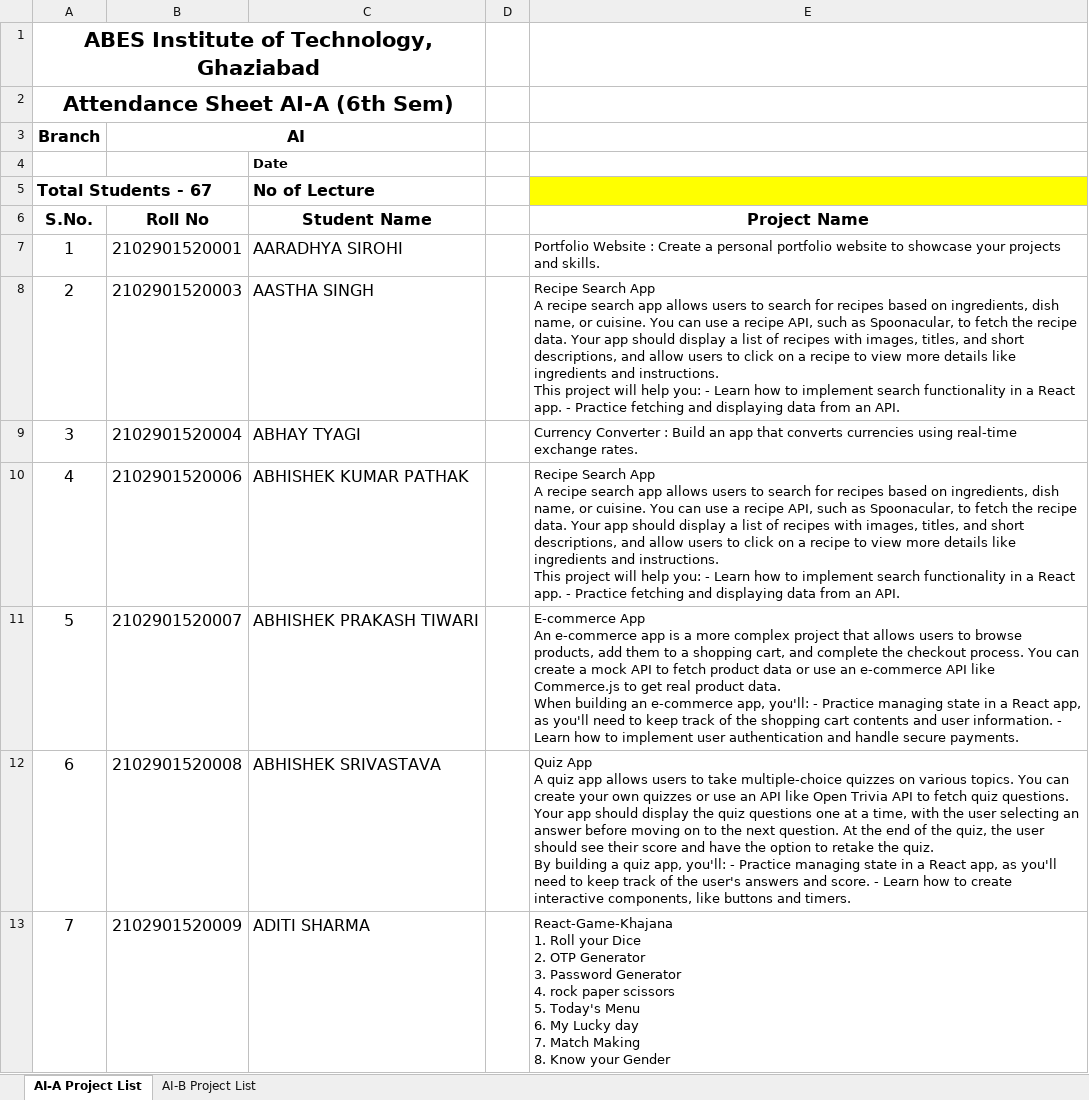
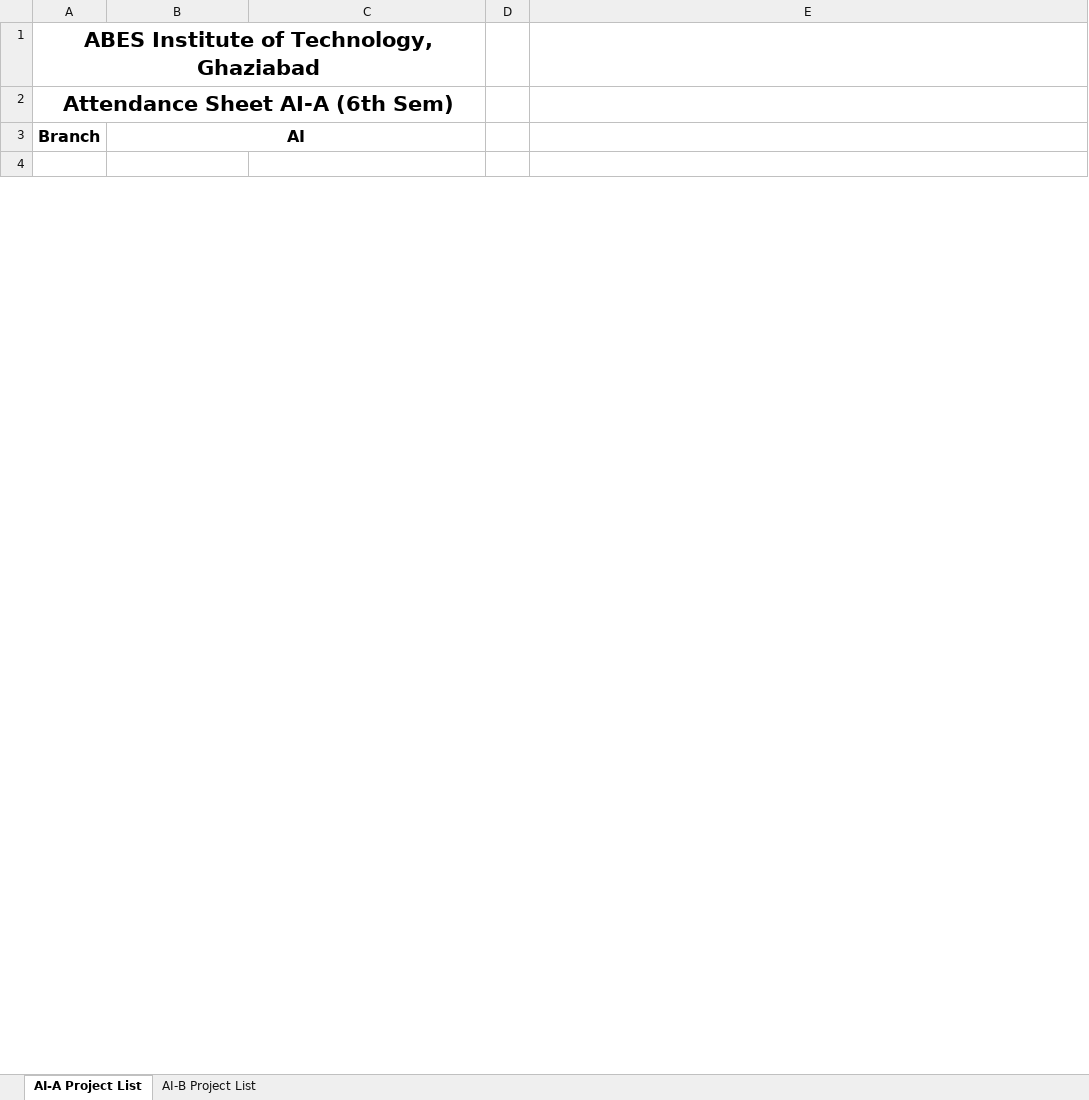
Before and after one commit to TechnicalCRC/AIAB2025Batch, an Excel workbook: Project List AI-6th Sem.xlsx, sheet AI-A Project List, drawn as a sheet; only a part is shown; the shorter side is filled out with more unchanged rows; values as stored, in another font and other column widths than the file's, no borders; removed rows and columns are numbered as before the commit, all else as after; ↵ is a line break in a cell; the diff covers the shown part only; the diff names each change by its address in the sheet, - before the commit and + after, or states it on an @@ line.

Commit message:
Project List AI - A & B

```diff
--- a/Project List AI-6th Sem.xlsx (sheet AI-A Project List)
+++ b/Project List AI-6th Sem.xlsx (sheet AI-A Project List)
-row 4:  |  | Date
-row 5: Total Students - 67 |  | No of Lecture
-row 6: S.No. | Roll No | Student Name |  | Project Name
-row 7: 1 | 2102901520001 | AARADHYA SIROHI |  | Portfolio Website : Create a personal portfolio website to showcase your projects and skills.
-row 8: 2 | 2102901520003 | AASTHA SINGH |  | Recipe Search App ↵ A recipe search app allows users to search for recipes based on ingredients, dish name, or cuisine. You can use a recipe API, such as Spoonacular, to fetch the recipe data. Your app should display a list of recipes with images, titles, and short descriptions, and allow users to click on a recipe to view more details like ingredients and instructions. ↵ This project will help you: - Learn how to implement search functionality in a React app. - Practice fetching and displaying data from an API.
-row 9: 3 | 2102901520004 | ABHAY TYAGI |  | Currency Converter : Build an app that converts currencies using real-time exchange rates.
-row 10: 4 | 2102901520006 | ABHISHEK KUMAR PATHAK |  | Recipe Search App ↵ A recipe search app allows users to search for recipes based on ingredients, dish name, or cuisine. You can use a recipe API, such as Spoonacular, to fetch the recipe data. Your app should display a list of recipes with images, titles, and short descriptions, and allow users to click on a recipe to view more details like ingredients and instructions. ↵ This project will help you: - Learn how to implement search functionality in a React app. - Practice fetching and displaying data from an API.
-row 11: 5 | 2102901520007 | ABHISHEK PRAKASH TIWARI |  | E-commerce App ↵ An e-commerce app is a more complex project that allows users to browse products, add them to a shopping cart, and complete the checkout process. You can create a mock API to fetch product data or use an e-commerce API like Commerce.js to get real product data. ↵ When building an e-commerce app, you'll: - Practice managing state in a React app, as you'll need to keep track of the shopping cart contents and user information. - Learn how to implement user authentication and handle secure payments.
-row 12: 6 | 2102901520008 | ABHISHEK SRIVASTAVA |  | Quiz App ↵ A quiz app allows users to take multiple-choice quizzes on various topics. You can create your own quizzes or use an API like Open Trivia API to fetch quiz questions. Your app should display the quiz questions one at a time, with the user selecting an answer before moving on to the next question. At the end of the quiz, the user should see their score and have the option to retake the quiz. ↵ By building a quiz app, you'll: - Practice managing state in a React app, as you'll need to keep track of the user's answers and score. - Learn how to create interactive components, like buttons and timers.
-row 13: 7 | 2102901520009 | ADITI SHARMA |  | React-Game-Khajana ↵ 1. Roll your Dice ↵ 2. OTP Generator ↵ 3. Password Generator ↵ 4. rock paper scissors ↵ 5. Today's Menu ↵ 6. My Lucky day ↵ 7. Match Making ↵ 8. Know your Gender
```
Also changed, not shown: 63 added rows, 63 removed rows, 11 edited cells, cell formats and merged cells elsewhere in this sheet, sheet AI-B Project List.
